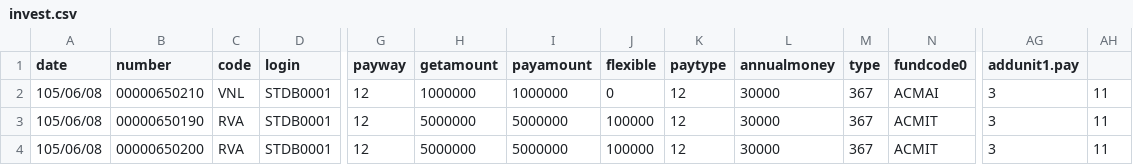
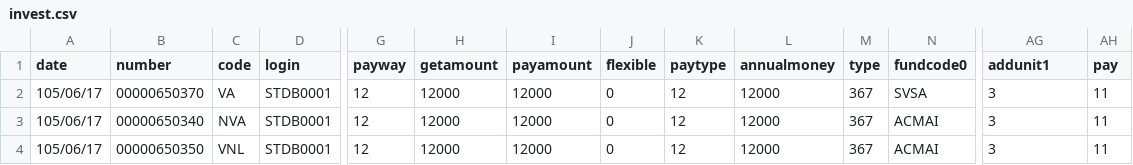
Before and after one commit to b98606021/NightWatch, a CSV file: Individual/data/invest/invest.csv, drawn as a sheet; only a part is shown, gaps mark what is left out; the diff names each change by its address in the sheet, - before the commit and + after, or states it on an @@ line.

```diff
--- a/Individual/data/invest/invest.csv
+++ b/Individual/data/invest/invest.csv
-AG1: addunit1.pay
+AG1: addunit1
-AH1: (empty)
+AH1: pay
-A2:A4 (date): 105/06/08
+A2:A4 (date): 105/06/17
-B2 (number): 00000650210
+B2 (number): 00000650370
-C2 (code): VNL
+C2 (code): VA
-H2 (getamount): 1000000
+H2 (getamount): 12000
-I2 (payamount): 1000000
+I2 (payamount): 12000
-L2:L4 (annualmoney): 30000
+L2:L4 (annualmoney): 12000
-N2 (fundcode0): ACMAI
+N2 (fundcode0): SVSA
-B3 (number): 00000650190
+B3 (number): 00000650340
-C3 (code): RVA
+C3 (code): NVA
-H3:H4 (getamount): 5000000
+H3:H4 (getamount): 12000
-I3:I4 (payamount): 5000000
+I3:I4 (payamount): 12000
-J3:J4 (flexible): 100000
+J3:J4 (flexible): 0
-N3:N4 (fundcode0): ACMIT
+N3:N4 (fundcode0): ACMAI
-B4 (number): 00000650200
+B4 (number): 00000650350
-C4 (code): RVA
+C4 (code): VNL
```
Also changed, not shown: Individual/data/trad/trad.csv, 2 other files.
